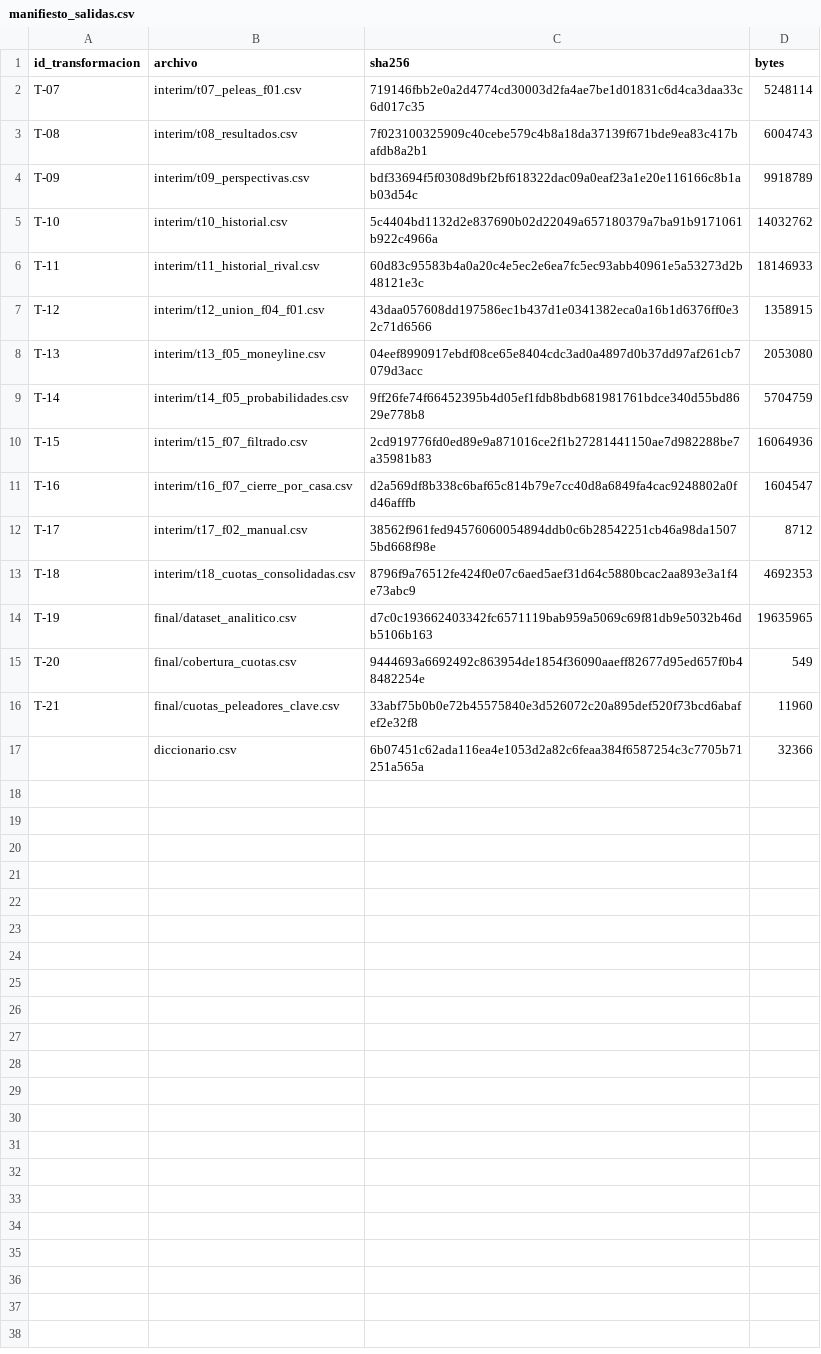
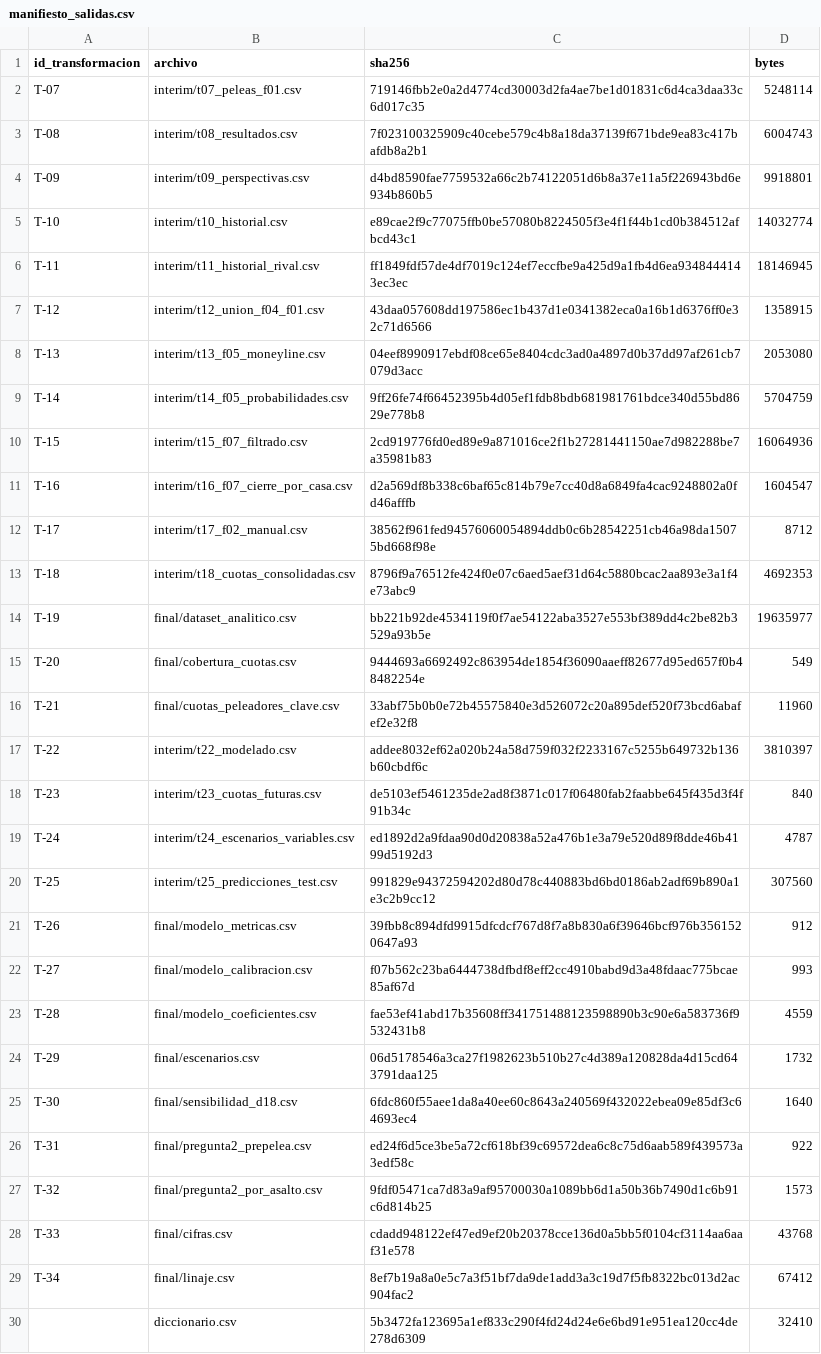
Before and after one commit to jorgebb01/UFCPELEAS, a CSV file: final/manifiesto_salidas.csv, drawn as a sheet.

```diff
--- a/final/manifiesto_salidas.csv
+++ b/final/manifiesto_salidas.csv
@@ -3,5 +3,5 @@ T-07,interim/t07_peleas_f01.csv,719146fbb2e0a2d4774cd30003d2fa4ae7be1d01831c6d4c
 T-08,interim/t08_resultados.csv,7f023100325909c40cebe579c4b8a18da37139f671bde9ea83c417bafdb8a2b1,6004743
-T-09,interim/t09_perspectivas.csv,bdf33694f5f0308d9bf2bf618322dac09a0eaf23a1e20e116166c8b1ab03d54c,9918789
-T-10,interim/t10_historial.csv,5c4404bd1132d2e837690b02d22049a657180379a7ba91b9171061b922c4966a,14032762
-T-11,interim/t11_historial_rival.csv,60d83c95583b4a0a20c4e5ec2e6ea7fc5ec93abb40961e5a53273d2b48121e3c,18146933
+T-09,interim/t09_perspectivas.csv,d4bd8590fae7759532a66c2b74122051d6b8a37e11a5f226943bd6e934b860b5,9918801
+T-10,interim/t10_historial.csv,e89cae2f9c77075ffb0be57080b8224505f3e4f1f44b1cd0b384512afbcd43c1,14032774
+T-11,interim/t11_historial_rival.csv,ff1849fdf57de4df7019c124ef7eccfbe9a425d9a1fb4d6ea9348444143ec3ec,18146945
 T-12,interim/t12_union_f04_f01.csv,43daa057608dd197586ec1b437d1e0341382eca0a16b1d6376ff0e32c71d6566,1358915
@@ -13,5 +13,18 @@ T-17,interim/t17_f02_manual.csv,38562f961fed94576060054894ddb0c6b28542251cb46a98
 T-18,interim/t18_cuotas_consolidadas.csv,8796f9a76512fe424f0e07c6aed5aef31d64c5880bcac2aa893e3a1f4e73abc9,4692353
-T-19,final/dataset_analitico.csv,d7c0c193662403342fc6571119bab959a5069c69f81db9e5032b46db5106b163,19635965
+T-19,final/dataset_analitico.csv,bb221b92de4534119f0f7ae54122aba3527e553bf389dd4c2be82b3529a93b5e,19635977
 T-20,final/cobertura_cuotas.csv,9444693a6692492c863954de1854f36090aaeff82677d95ed657f0b48482254e,549
 T-21,final/cuotas_peleadores_clave.csv,33abf75b0b0e72b45575840e3d526072c20a895def520f73bcd6abafef2e32f8,11960
-,diccionario.csv,6b07451c62ada116ea4e1053d2a82c6feaa384f6587254c3c7705b71251a565a,32366
+T-22,interim/t22_modelado.csv,addee8032ef62a020b24a58d759f032f2233167c5255b649732b136b60cbdf6c,3810397
+T-23,interim/t23_cuotas_futuras.csv,de5103ef5461235de2ad8f3871c017f06480fab2faabbe645f435d3f4f91b34c,840
+T-24,interim/t24_escenarios_variables.csv,ed1892d2a9fdaa90d0d20838a52a476b1e3a79e520d89f8dde46b4199d5192d3,4787
+T-25,interim/t25_predicciones_test.csv,991829e94372594202d80d78c440883bd6bd0186ab2adf69b890a1e3c2b9cc12,307560
+T-26,final/modelo_metricas.csv,39fbb8c894dfd9915dfcdcf767d8f7a8b830a6f39646bcf976b3561520647a93,912
+T-27,final/modelo_calibracion.csv,f07b562c23ba6444738dfbdf8eff2cc4910babd9d3a48fdaac775bcae85af67d,993
+T-28,final/modelo_coeficientes.csv,fae53ef41abd17b35608ff341751488123598890b3c90e6a583736f9532431b8,4559
+T-29,final/escenarios.csv,06d5178546a3ca27f1982623b510b27c4d389a120828da4d15cd643791daa125,1732
+T-30,final/sensibilidad_d18.csv,6fdc860f55aee1da8a40ee60c8643a240569f432022ebea09e85df3c64693ec4,1640
+T-31,final/pregunta2_prepelea.csv,ed24f6d5ce3be5a72cf618bf39c69572dea6c8c75d6aab589f439573a3edf58c,922
+T-32,final/pregunta2_por_asalto.csv,9fdf05471ca7d83a9af95700030a1089bb6d1a50b36b7490d1c6b91c6d814b25,1573
+T-33,final/cifras.csv,cdadd948122ef47ed9ef20b20378cce136d0a5bb5f0104cf3114aa6aaf31e578,43768
+T-34,final/linaje.csv,8ef7b19a8a0e5c7a3f51bf7da9de1add3a3c19d7f5fb8322bc013d2ac904fac2,67412
+,diccionario.csv,5b3472fa123695a1ef833c290f4fd24d24e6e6bd91e951ea120cc4de278d6309,32410
```
Also changed, not shown: diccionario.csv, 24 other files.
